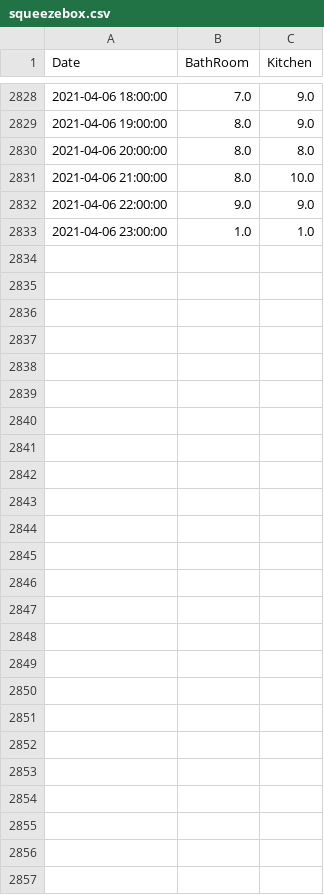
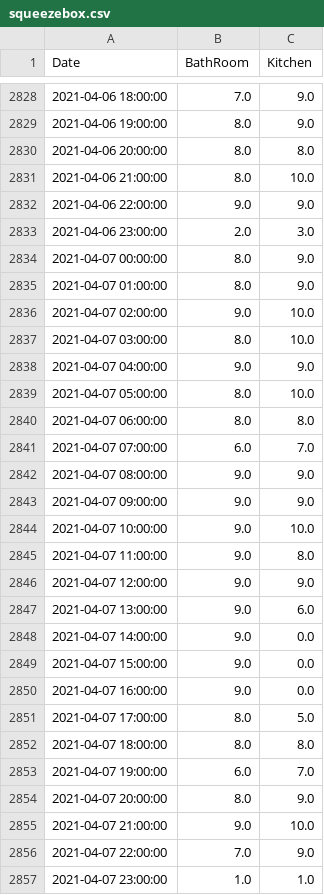
Before and after one commit to castorfou/squeezebox_wlanpoke_plot, a CSV file: dataset/squeezebox.csv, drawn as a sheet; only a part is shown, gaps mark what is left out.

```diff
--- a/dataset/squeezebox.csv
+++ b/dataset/squeezebox.csv
@@ -2832,2 +2832,26 @@ Date,BathRoom,Kitchen
 2021-04-06 22:00:00,9.0,9.0
-2021-04-06 23:00:00,1.0,1.0
+2021-04-06 23:00:00,2.0,3.0
+2021-04-07 00:00:00,8.0,9.0
+2021-04-07 01:00:00,8.0,9.0
+2021-04-07 02:00:00,9.0,10.0
+2021-04-07 03:00:00,8.0,10.0
+2021-04-07 04:00:00,9.0,9.0
+2021-04-07 05:00:00,8.0,10.0
+2021-04-07 06:00:00,8.0,8.0
+2021-04-07 07:00:00,6.0,7.0
+2021-04-07 08:00:00,9.0,9.0
+2021-04-07 09:00:00,9.0,9.0
+2021-04-07 10:00:00,9.0,10.0
+2021-04-07 11:00:00,9.0,8.0
+2021-04-07 12:00:00,9.0,9.0
+2021-04-07 13:00:00,9.0,6.0
+2021-04-07 14:00:00,9.0,0.0
+2021-04-07 15:00:00,9.0,0.0
+2021-04-07 16:00:00,9.0,0.0
+2021-04-07 17:00:00,8.0,5.0
+2021-04-07 18:00:00,8.0,8.0
+2021-04-07 19:00:00,6.0,7.0
+2021-04-07 20:00:00,8.0,9.0
+2021-04-07 21:00:00,9.0,10.0
+2021-04-07 22:00:00,7.0,9.0
+2021-04-07 23:00:00,1.0,1.0
```
Also changed, not shown: dataset/failure.csv, 7 other files.
